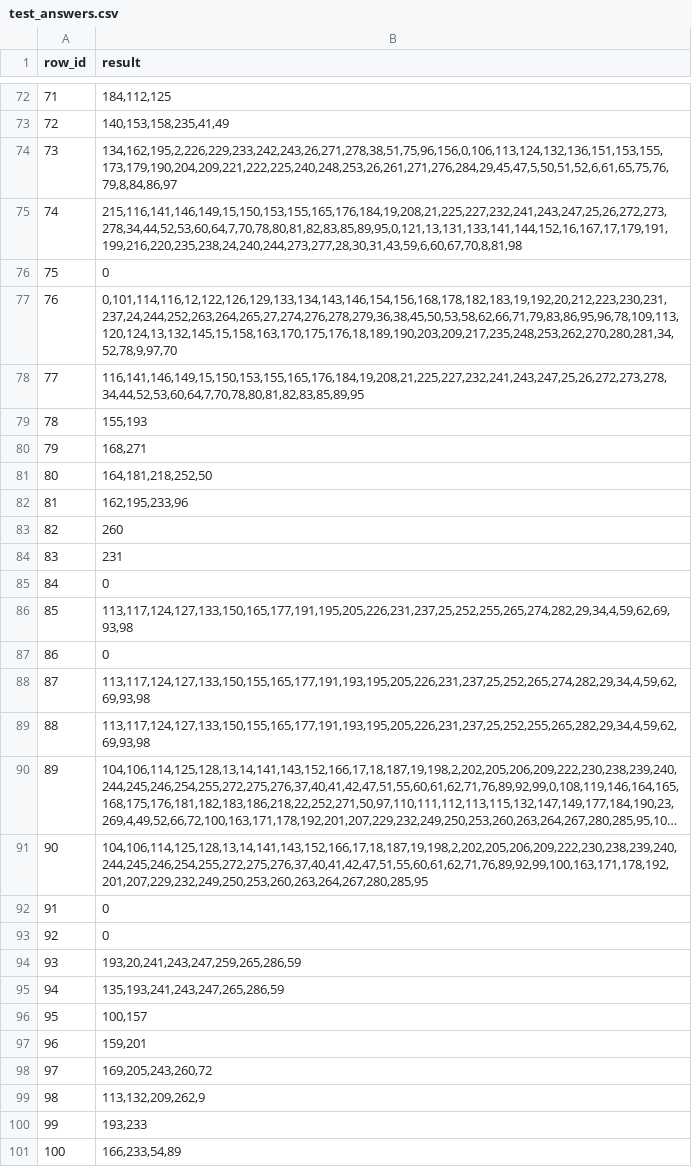
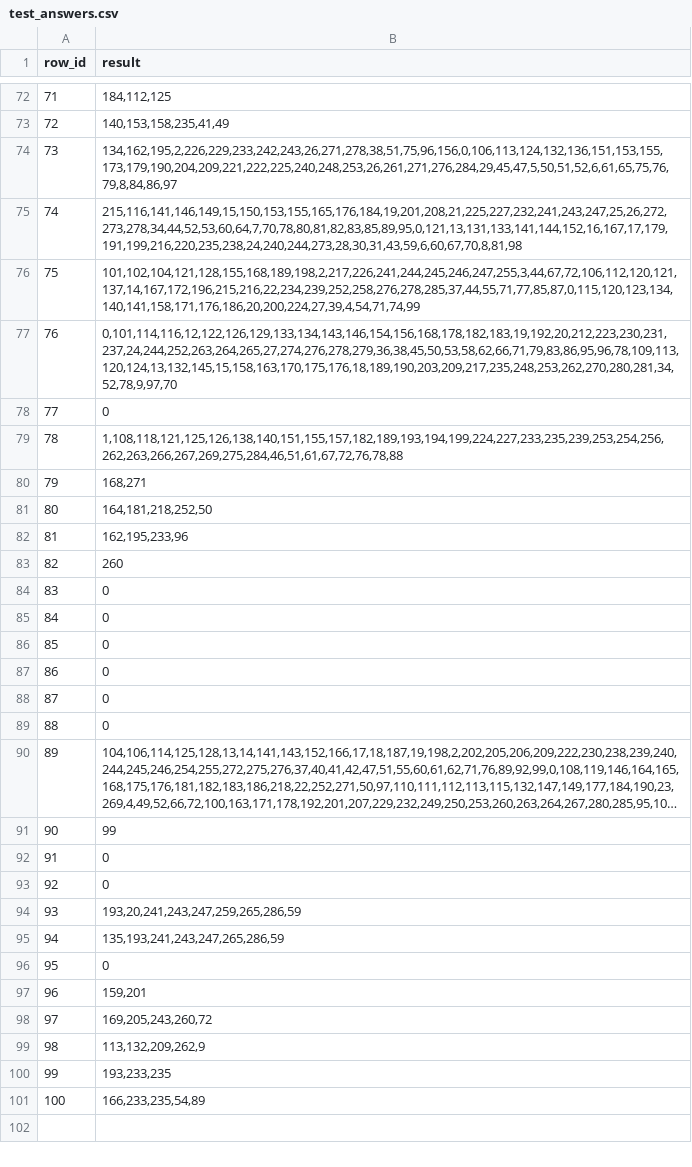
Before and after one commit to PaoloScarponi/hackapizza, a CSV file: data/test_answers.csv, drawn as a sheet; only a part is shown, gaps mark what is left out; long unchanged cells end in …; the diff covers the shown part only; the diff names each change by its address in the sheet, - before the commit and + after, or states it on an @@ line.

```diff
--- a/data/test_answers.csv
+++ b/data/test_answers.csv
-B75 (result): 215,116,141,146,149,15,150,153,155,165,176,184,19,208,21,225,227,232,241,243,247,25,26,272,273,278,34,44,52,53,60,64,7,70,78,80,81,82,83,85,89,95,0,121,13,131,133,141,144,152,16,167,17,179,191,199,216,220,235,238,24,240,244,273,277,28,30,31,43,59,6,60,67,70,8,81,98
+B75 (result): 215,116,141,146,149,15,150,153,155,165,176,184,19,201,208,21,225,227,232,241,243,247,25,26,272,273,278,34,44,52,53,60,64,7,70,78,80,81,82,83,85,89,95,0,121,13,131,133,141,144,152,16,167,17,179,191,199,216,220,235,238,24,240,244,273,28,30,31,43,59,6,60,67,70,8,81,98
-B76 (result): 0
+B76 (result): 101,102,104,121,128,155,168,189,198,2,217,226,241,244,245,246,247,255,3,44,67,72,106,112,120,121,137,14,167,172,196,215,216,22,234,239,252,258,276,278,285,37,44,55,71,77,85,87,0,115,120,123,134,140,141,158,171,176,186,20,200,224,27,39,4,54,71,74,99
-B78 (result): 116,141,146,149,15,150,153,155,165,176,184,19,208,21,225,227,232,241,243,247,25,26,272,273,278,34,44,52,53,60,64,7,70,78,80,81,82,83,85,89,95
+B78 (result): 0
-B79 (result): 155,193
+B79 (result): 1,108,118,121,125,126,138,140,151,155,157,182,189,193,194,199,224,227,233,235,239,253,254,256,262,263,266,267,269,275,284,46,51,61,67,72,76,78,88
-B84 (result): 231
+B84 (result): 0
-B86 (result): 113,117,124,127,133,150,165,177,191,195,205,226,231,237,25,252,255,265,274,282,29,34,4,59,62,69,93,98
+B86 (result): 0
-B88 (result): 113,117,124,127,133,150,155,165,177,191,193,195,205,226,231,237,25,252,265,274,282,29,34,4,59,62,69,93,98
+B88 (result): 0
-B89 (result): 113,117,124,127,133,150,155,165,177,191,193,195,205,226,231,237,25,252,255,265,282,29,34,4,59,62,69,93,98
+B89 (result): 0
-B91 (result): 104,106,114,125,128,13,14,141,143,152,166,17,18,187,19,198,2,202,205,206,209,222,230,238,239,240,244,245,246,254,255,272,275,276,37,40,41,42,47,51,55,60,61,62,71,76,89,92,99,100,163,171,178,192,201,207,229,232,249,250,253,260,263,264,267,280,285,95
+B91 (result): 99
-B96 (result): 100,157
+B96 (result): 0
-B100 (result): 193,233
+B100 (result): 193,233,235
-B101 (result): 166,233,54,89
+B101 (result): 166,233,235,54,89
```
Also changed, not shown: 6 edited cells elsewhere in this file, 12 other files.
